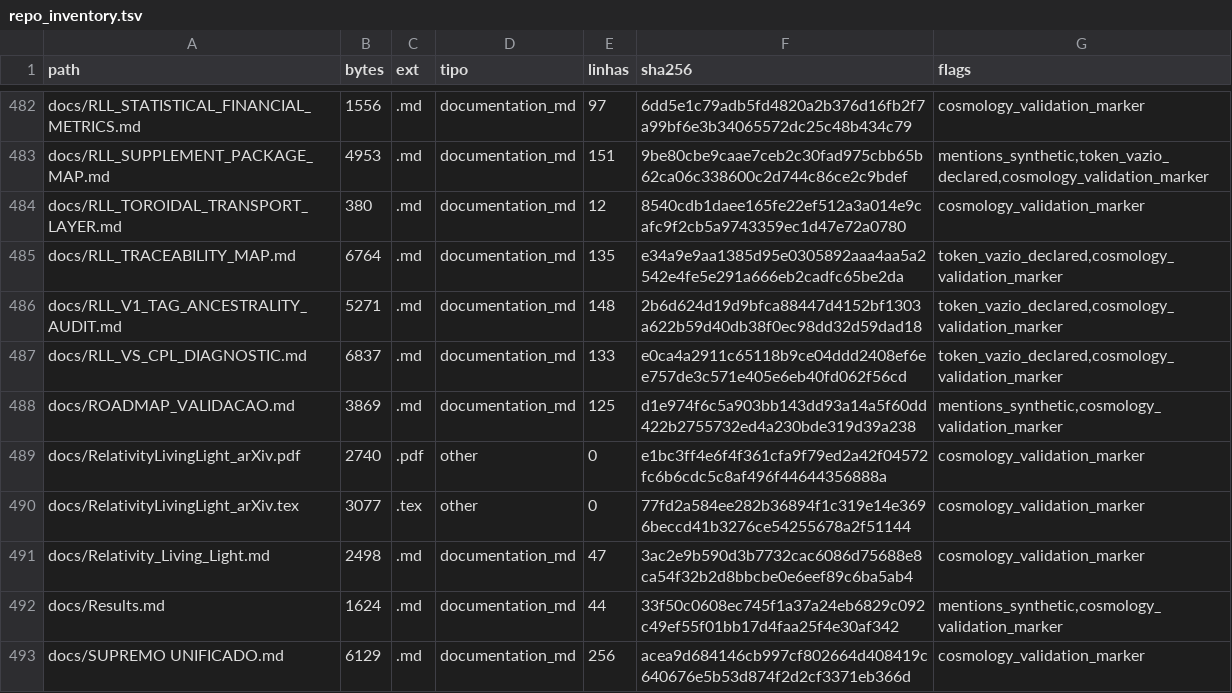
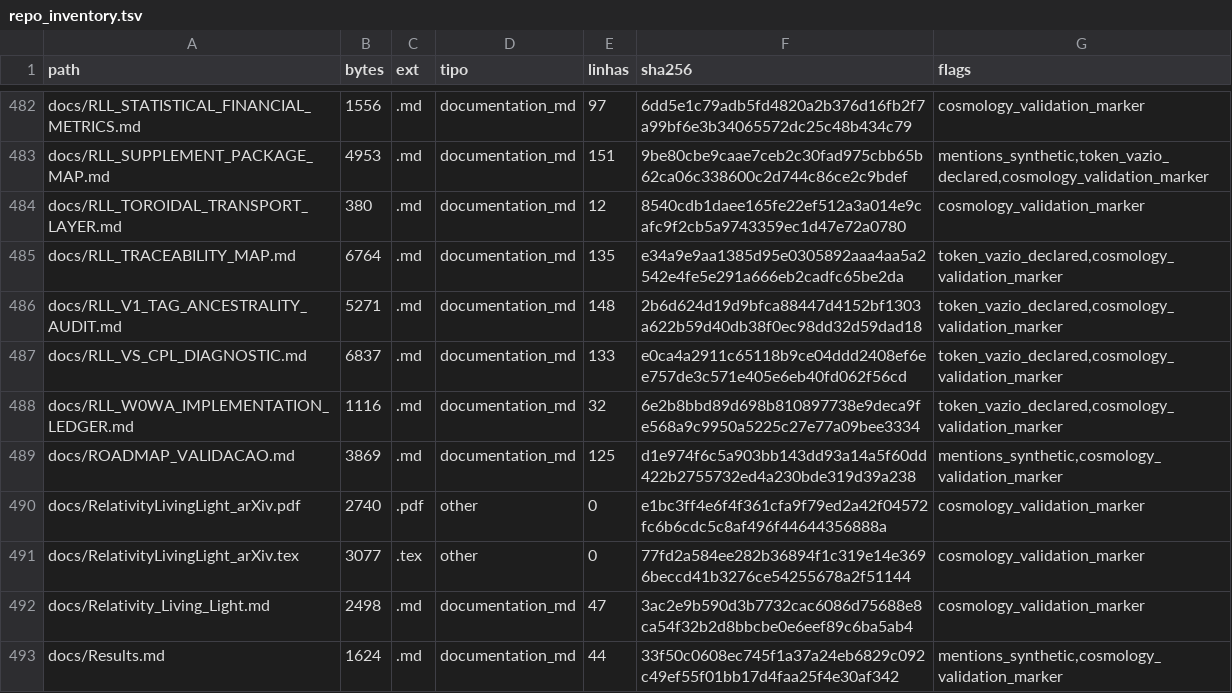
Before and after one commit to rafaelmeloreisnovo/relativity-living-light, a TSV file: data/results/repo_inventory.tsv, drawn as a sheet; only a part is shown, gaps mark what is left out; the shorter side is filled out with more unchanged rows.

```diff
--- a/data/results/repo_inventory.tsv
+++ b/data/results/repo_inventory.tsv
@@ -487,2 +487,3 @@ docs/RLL_V1_TAG_ANCESTRALITY_AUDIT.md	5271	.md	documentation_md	148	2b6d624d19d9
 docs/RLL_VS_CPL_DIAGNOSTIC.md	6837	.md	documentation_md	133	e0ca4a2911c65118b9ce04ddd2408ef6ee757de3c571e405e6eb40fd062f56cd	token_vazio_declared,cosmology_validation_marker
+docs/RLL_W0WA_IMPLEMENTATION_LEDGER.md	1116	.md	documentation_md	32	6e2b8bbd89d698b810897738e9deca9fe568a9c9950a5225c27e77a09bee3334	token_vazio_declared,cosmology_validation_marker
 docs/ROADMAP_VALIDACAO.md	3869	.md	documentation_md	125	d1e974f6c5a903bb143dd93a14a5f60dd422b2755732ed4a230bde319d39a238	mentions_synthetic,cosmology_validation_marker
```
Also changed, not shown: 4 other files.
